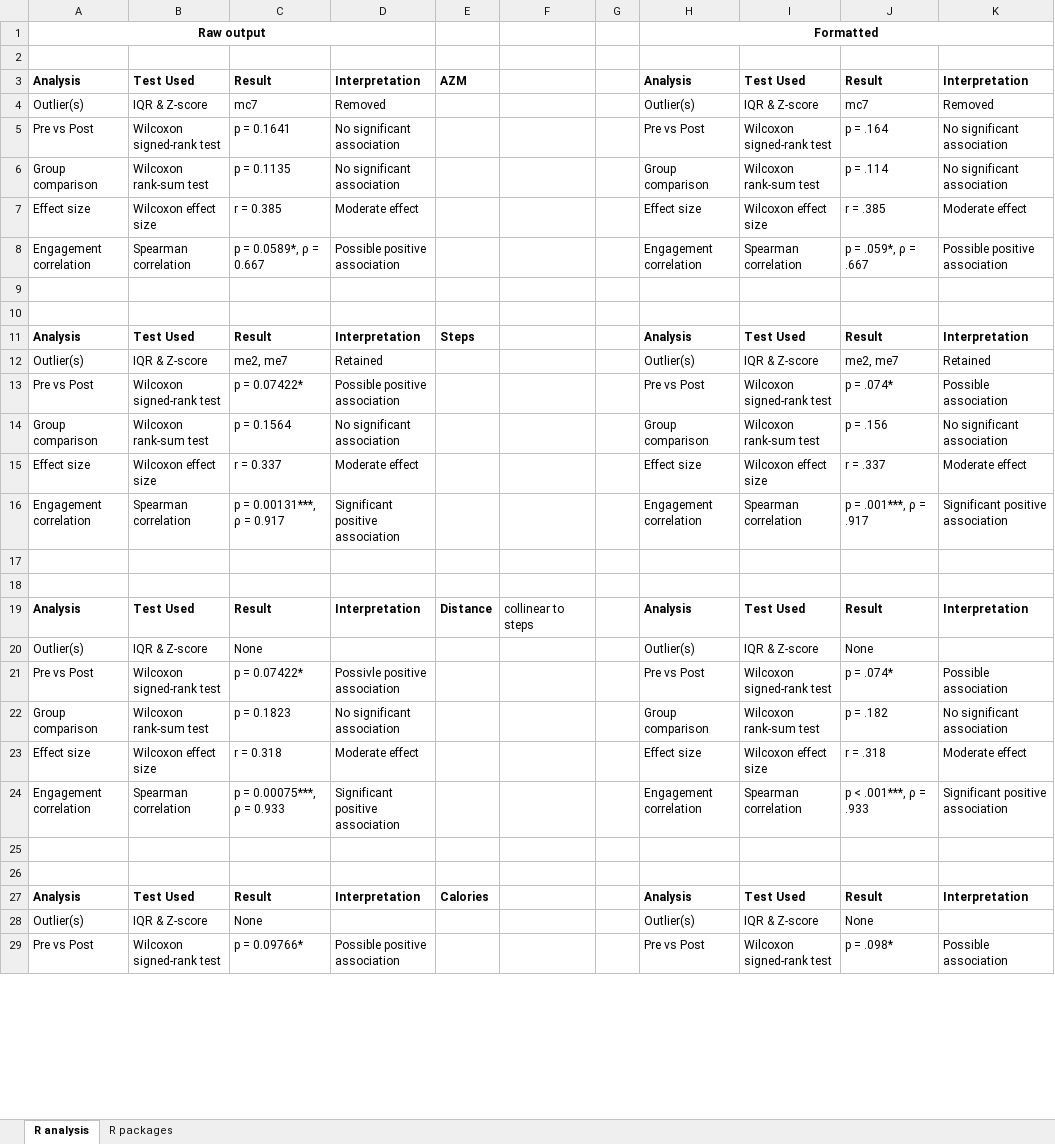
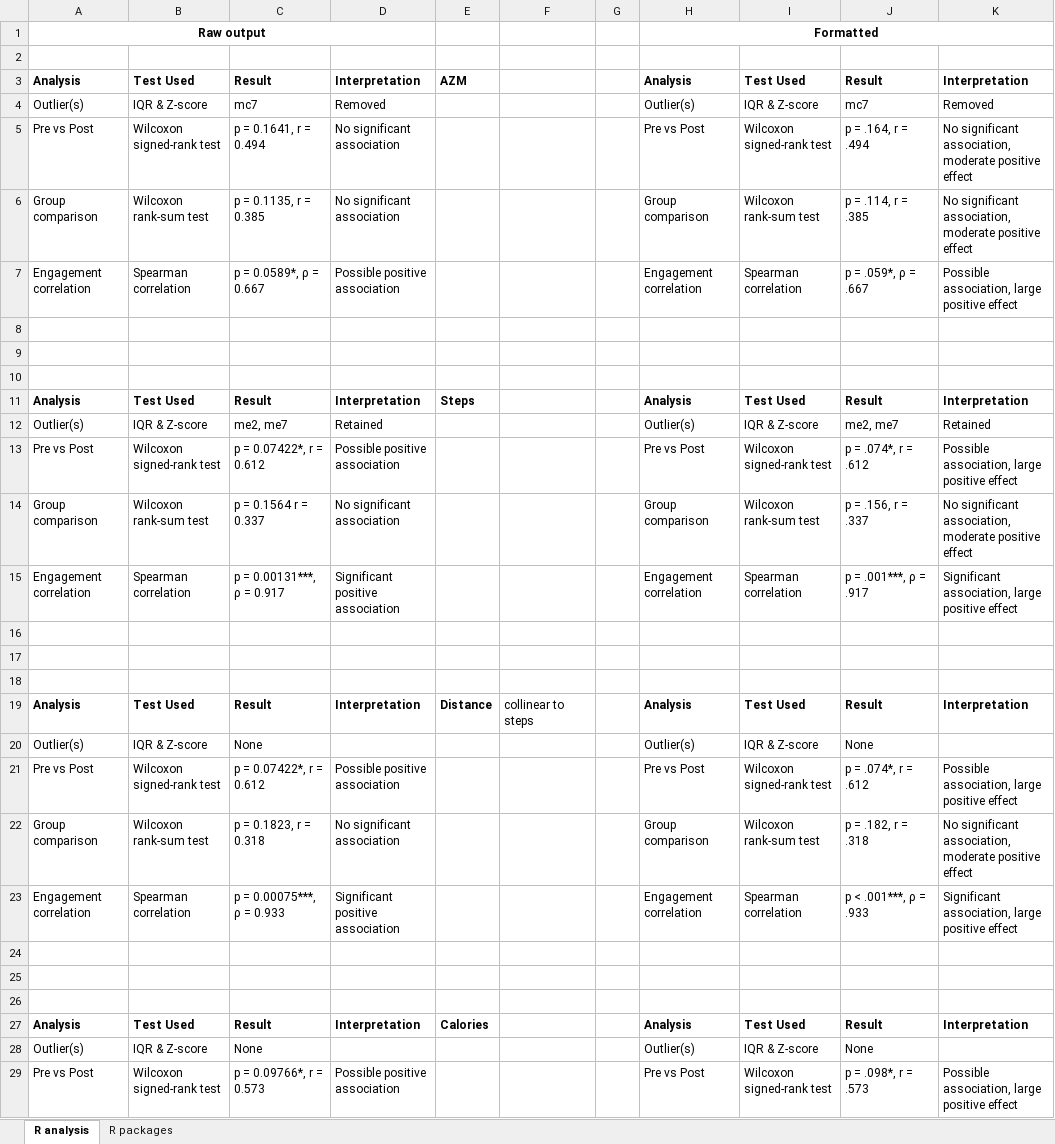
Before and after one commit to Frederik-Goedkoop-73/thesis-data-analysis, an Excel workbook: Excel/Tables data analysis overview.xlsx, sheet R analysis, drawn as a sheet; only a part is shown; values as stored, in another font and other column widths than the file's, no borders; charts and pictures not drawn; removed rows and columns are numbered as before the commit, all else as after; the diff covers the shown part only; the diff names each change by its address in the sheet, - before the commit and + after, or states it on an @@ line.

Commit message:
Add files via upload

```diff
--- a/Excel/Tables data analysis overview.xlsx (sheet R analysis)
+++ b/Excel/Tables data analysis overview.xlsx (sheet R analysis)
-C5: p = 0.1641
+C5: p = 0.1641, r = 0.494
-J5: p = .164
+J5: p = .164, r = .494
-K5:K6: No significant association
+K5:K6: No significant association, moderate positive effect
-C6: p = 0.1135
+C6: p = 0.1135, r = 0.385
-J6: p = .114
+J6: p = .114, r = .385
-row 7: Effect size | Wilcoxon effect size | r = 0.385 | Moderate effect |  |  |  | Effect size | Wilcoxon effect size | r = .385 | Moderate effect
-K7: Possible positive association
+K7: Possible association, large positive effect
+row 8: (empty)
-C13: p = 0.07422*
+C13: p = 0.07422*, r = 0.612
-J13: p = .074*
+J13: p = .074*, r = .612
-K13: Possible association
+K13: Possible association, large positive effect
-C14: p = 0.1564
+C14: p = 0.1564 r = 0.337
-J14: p = .156
+J14: p = .156, r = .337
-K14: No significant association
+K14: No significant association, moderate positive effect
-row 15: Effect size | Wilcoxon effect size | r = 0.337 | Moderate effect |  |  |  | Effect size | Wilcoxon effect size | r = .337 | Moderate effect
-K15: Significant positive association
+K15: Significant association, large positive effect
+row 16: (empty)
-C21: p = 0.07422*
+C21: p = 0.07422*, r = 0.612
-D21: Possivle positive association
+D21: Possible positive association
-J21: p = .074*
+J21: p = .074*, r = .612
-K21: Possible association
+K21: Possible association, large positive effect
-C22: p = 0.1823
+C22: p = 0.1823, r = 0.318
-J22: p = .182
+J22: p = .182, r = .318
-K22: No significant association
+K22: No significant association, moderate positive effect
-row 23: Effect size | Wilcoxon effect size | r = 0.318 | Moderate effect |  |  |  | Effect size | Wilcoxon effect size | r = .318 | Moderate effect
-K23: Significant positive association
+K23: Significant association, large positive effect
+row 24: (empty)
-C29: p = 0.09766*
+C29: p = 0.09766*, r = 0.573
-J29: p = .098*
+J29: p = .098*, r = .573
-K29: Possible association
+K29: Possible association, large positive effect
```
Also changed, not shown: 1 added row, 6 removed rows and 32 edited cells elsewhere in this sheet, sheet R packages, charts or pictures.
